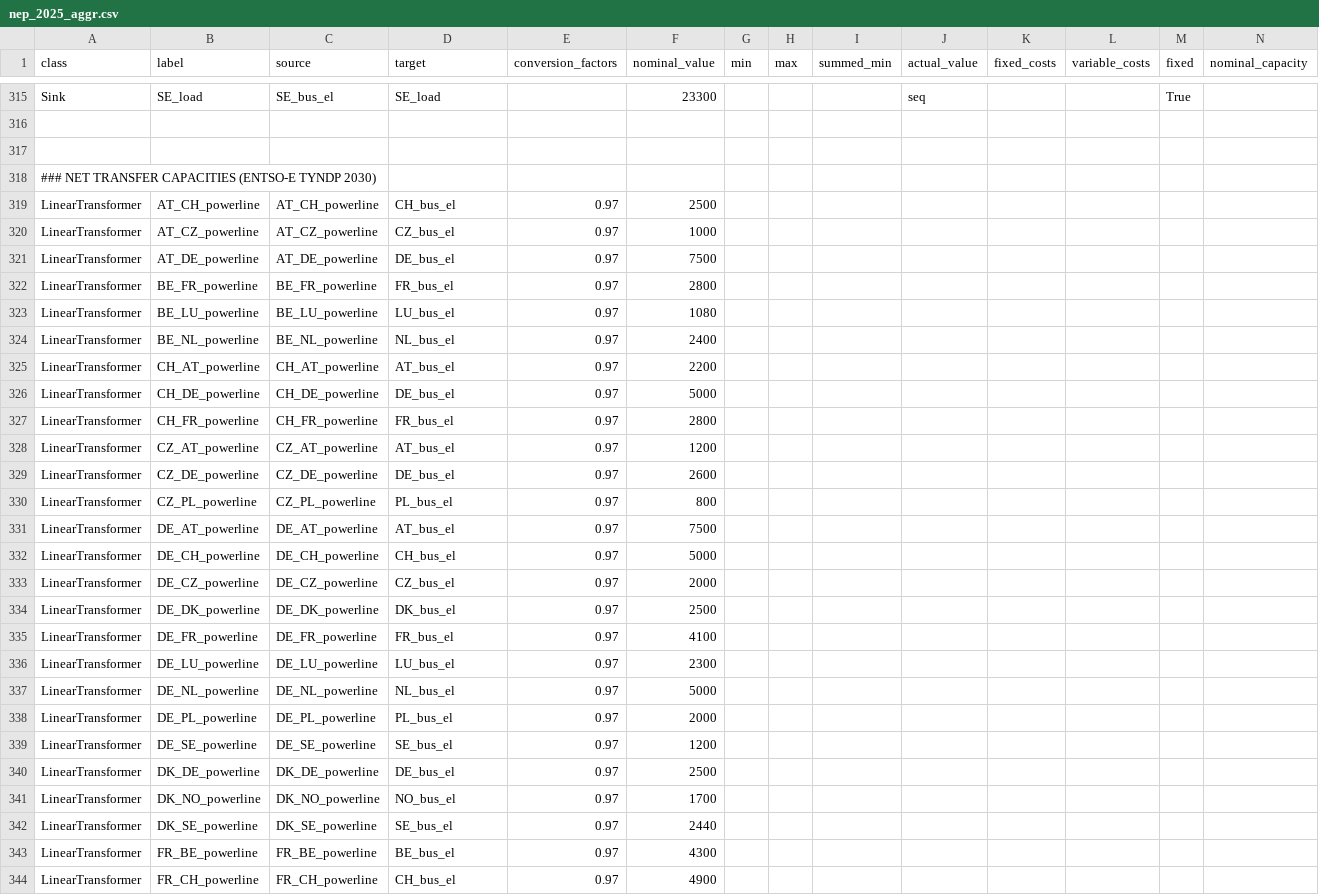
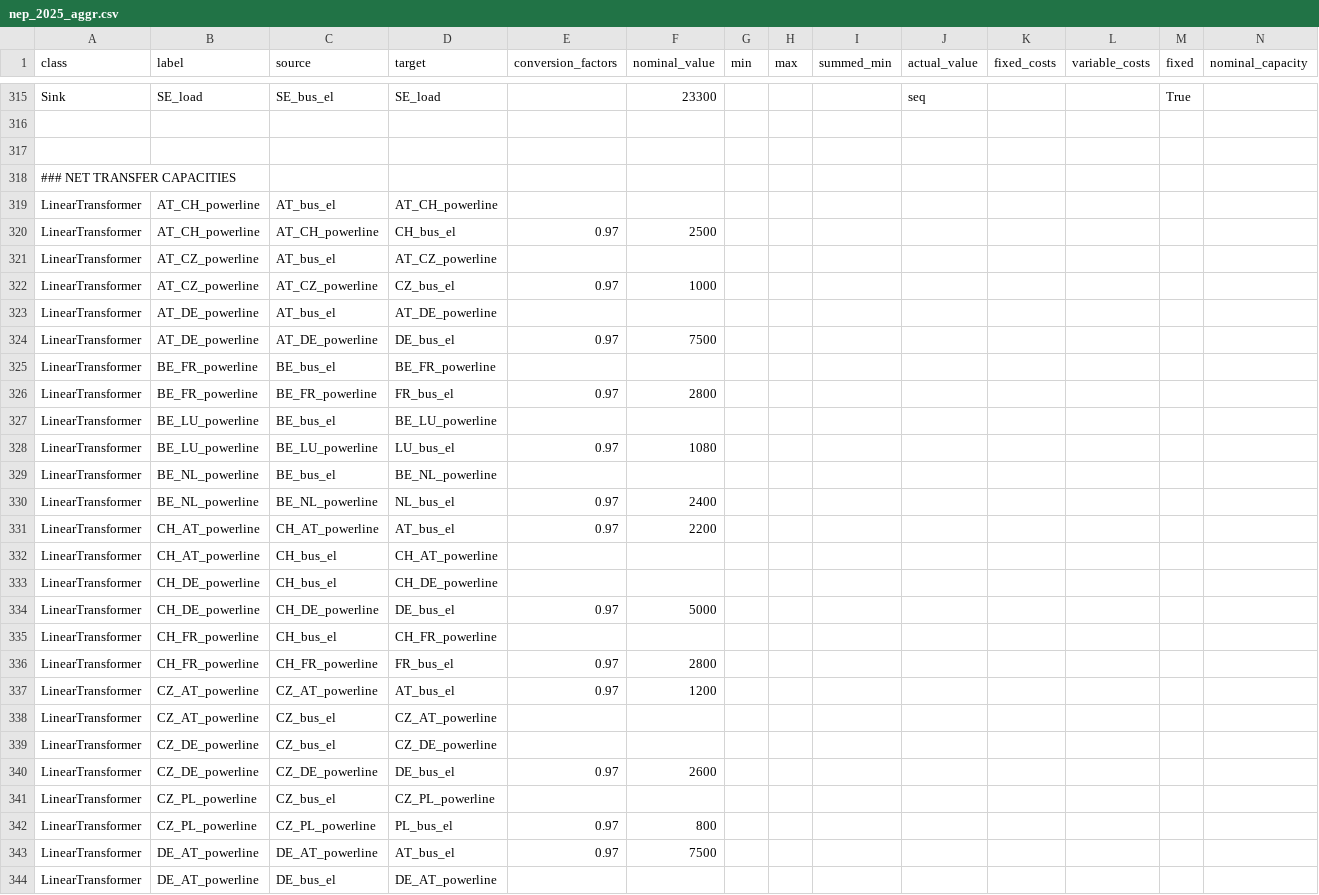
Before and after one commit to oemof/oemof-solph, a CSV file: examples/solph/nodes_from_csv/nep_2025_aggr.csv, drawn as a sheet; only a part is shown, gaps mark what is left out; the shorter side is filled out with more unchanged rows; rows hold the shown columns only; the diff covers the shown part only; the diff names each change by its address in the sheet, - before the commit and + after, or states it on an @@ line.

```diff
--- a/examples/solph/nodes_from_csv/nep_2025_aggr.csv
+++ b/examples/solph/nodes_from_csv/nep_2025_aggr.csv
-A318 (class): ### NET TRANSFER CAPACITIES (ENTSO-E TYNDP 2030)
+A318 (class): ### NET TRANSFER CAPACITIES
+row 319: LinearTransformer | AT_CH_powerline | AT_bus_el | AT_CH_powerline
+row 321: LinearTransformer | AT_CZ_powerline | AT_bus_el | AT_CZ_powerline
+row 323: LinearTransformer | AT_DE_powerline | AT_bus_el | AT_DE_powerline
+row 325: LinearTransformer | BE_FR_powerline | BE_bus_el | BE_FR_powerline
+row 327: LinearTransformer | BE_LU_powerline | BE_bus_el | BE_LU_powerline
+row 329: LinearTransformer | BE_NL_powerline | BE_bus_el | BE_NL_powerline
+row 332: LinearTransformer | CH_AT_powerline | CH_bus_el | CH_AT_powerline
+row 333: LinearTransformer | CH_DE_powerline | CH_bus_el | CH_DE_powerline
+row 335: LinearTransformer | CH_FR_powerline | CH_bus_el | CH_FR_powerline
+row 338: LinearTransformer | CZ_AT_powerline | CZ_bus_el | CZ_AT_powerline
+row 339: LinearTransformer | CZ_DE_powerline | CZ_bus_el | CZ_DE_powerline
+row 341: LinearTransformer | CZ_PL_powerline | CZ_bus_el | CZ_PL_powerline
+row 344: LinearTransformer | DE_AT_powerline | DE_bus_el | DE_AT_powerline
```
Also changed, not shown: 28 added rows elsewhere in this file, 1 other file.
